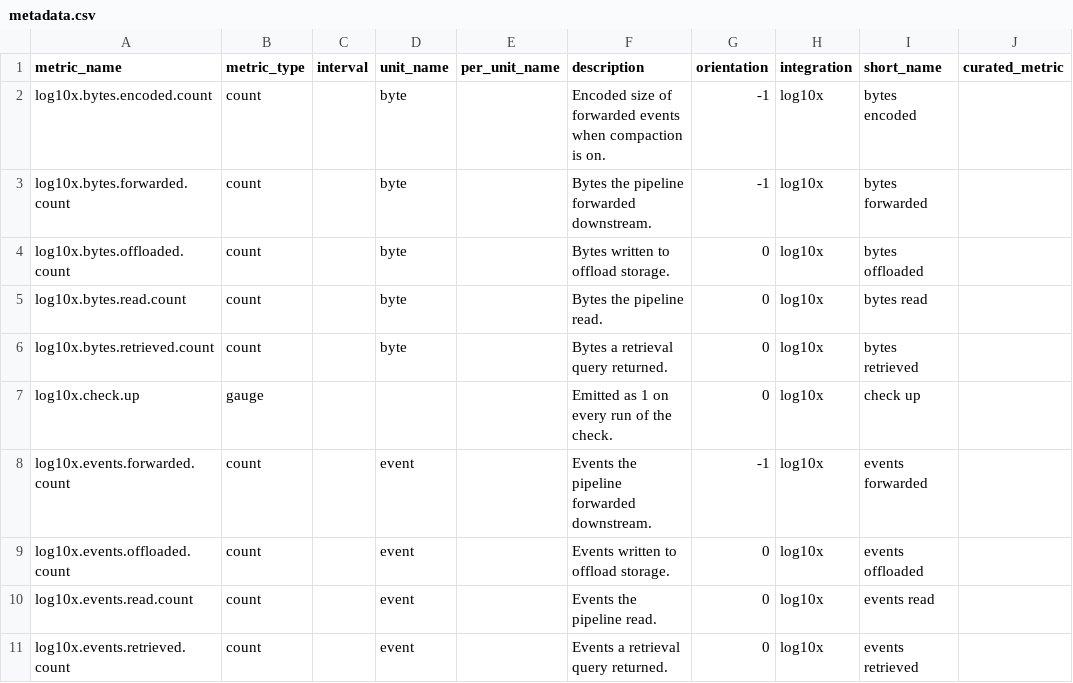
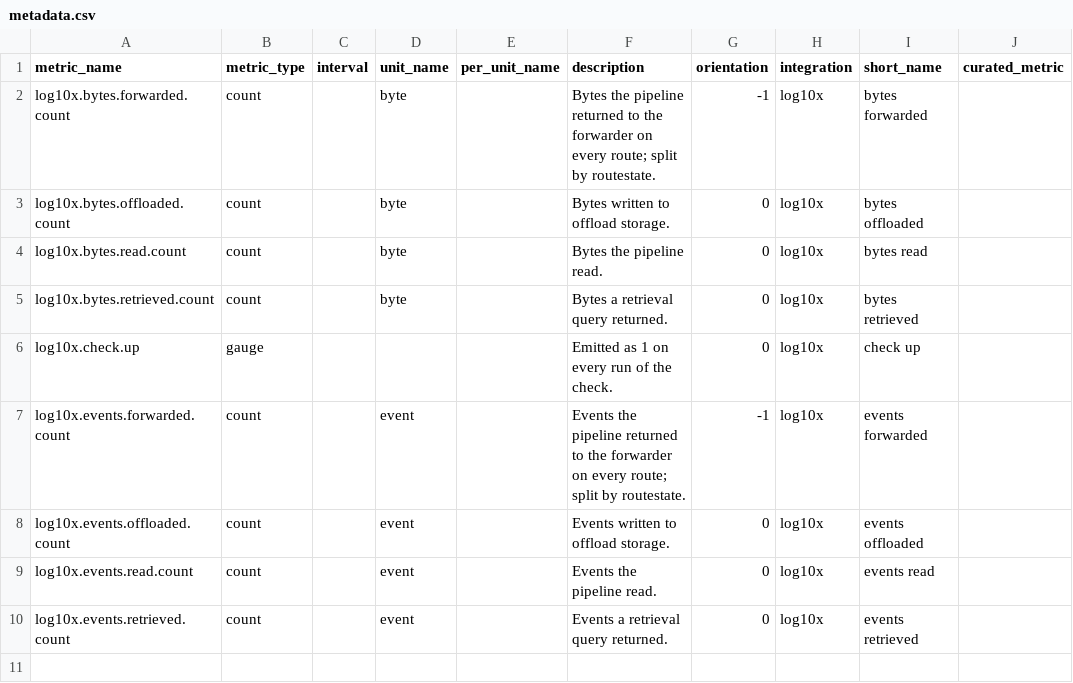
Before and after one commit to log-10x/datadog-integration, a CSV file: metadata.csv, drawn as a sheet.

```diff
--- a/metadata.csv
+++ b/metadata.csv
@@ -1,4 +1,3 @@
 metric_name,metric_type,interval,unit_name,per_unit_name,description,orientation,integration,short_name,curated_metric
-log10x.bytes.encoded.count,count,,byte,,Encoded size of forwarded events when compaction is on.,-1,log10x,bytes encoded,
-log10x.bytes.forwarded.count,count,,byte,,Bytes the pipeline forwarded downstream.,-1,log10x,bytes forwarded,
+log10x.bytes.forwarded.count,count,,byte,,Bytes the pipeline returned to the forwarder on every route; split by routestate.,-1,log10x,bytes forwarded,
 log10x.bytes.offloaded.count,count,,byte,,Bytes written to offload storage.,0,log10x,bytes offloaded,
@@ -7,3 +6,3 @@ log10x.bytes.retrieved.count,count,,byte,,Bytes a retrieval query returned.,0,lo
 log10x.check.up,gauge,,,,Emitted as 1 on every run of the check.,0,log10x,check up,
-log10x.events.forwarded.count,count,,event,,Events the pipeline forwarded downstream.,-1,log10x,events forwarded,
+log10x.events.forwarded.count,count,,event,,Events the pipeline returned to the forwarder on every route; split by routestate.,-1,log10x,events forwarded,
 log10x.events.offloaded.count,count,,event,,Events written to offload storage.,0,log10x,events offloaded,
```
Also changed, not shown: 14 other files.
